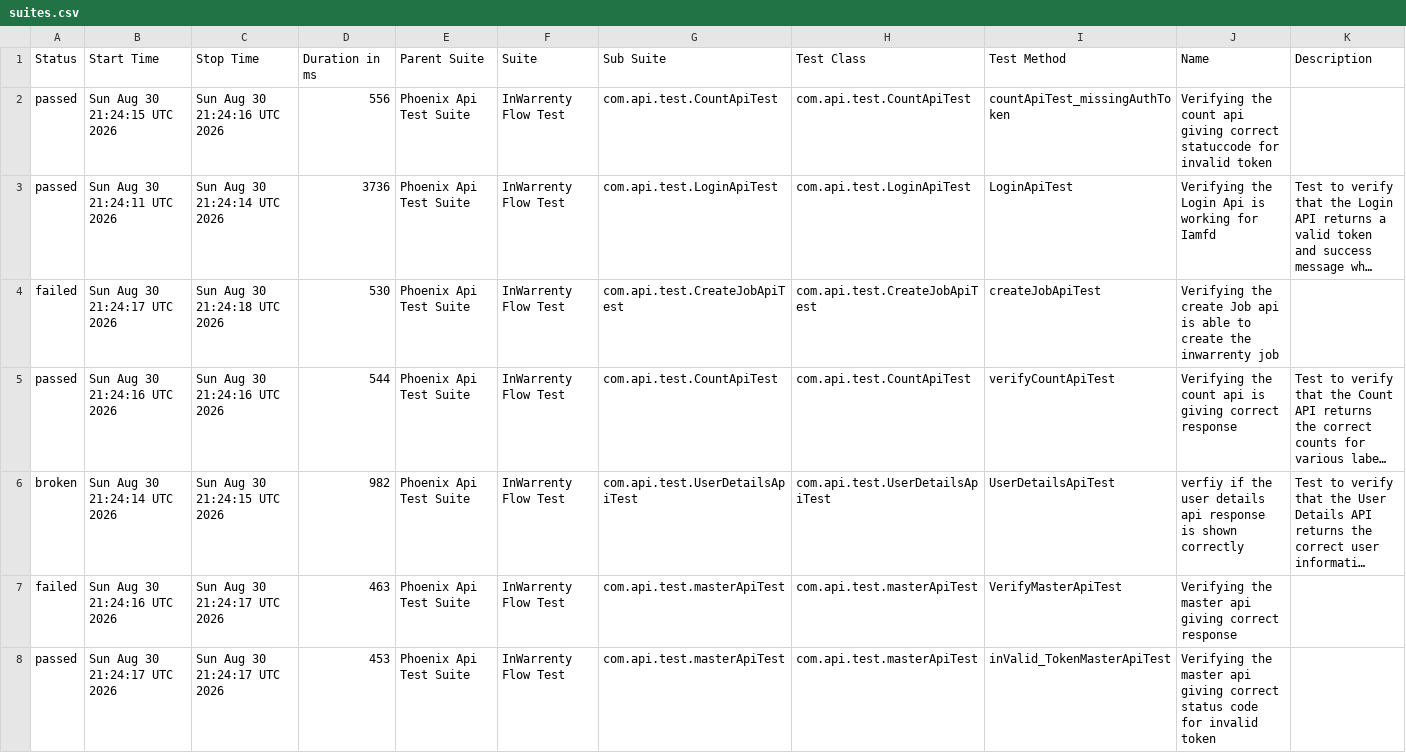
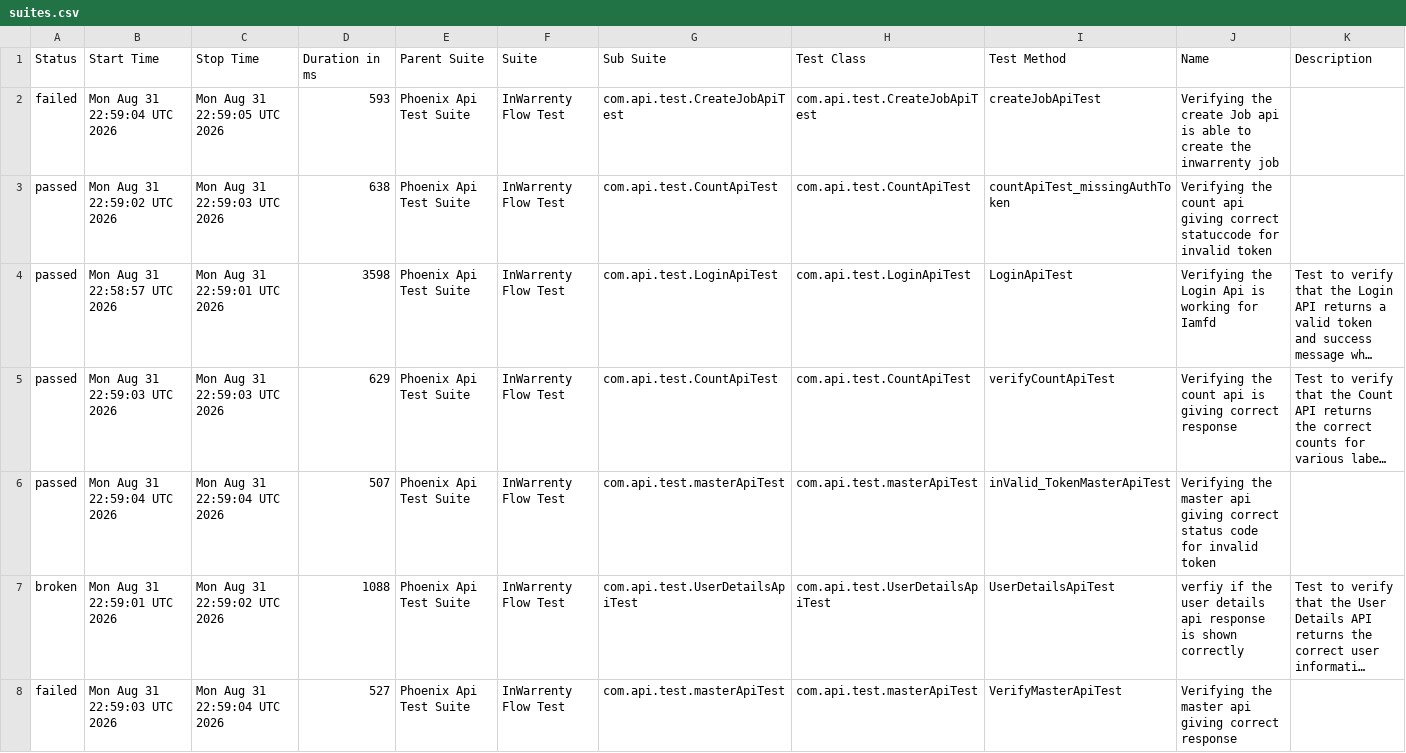
Before and after one commit to ganeshbs98/UI_APIFrameWork, a CSV file: data/suites.csv, drawn as a sheet; long unchanged cells end in …; removed rows and columns are numbered as before the commit, all else as after; the diff names each change by its address in the sheet, - before the commit and + after, or states it on an @@ line.

```diff
--- a/data/suites.csv
+++ b/data/suites.csv
+row 2: failed | Mon Aug 31 22:59:04 UTC 2026 | Mon Aug 31 22:59:05 UTC 2026 | 593 | Phoenix Api Test Suite | InWarrenty Flow Test | com.api.test.CreateJobApiTest | com.api.test.CreateJobApiTest | createJobApiTest | Verifying the create Job api is able to create the inwarrenty job
-B3 (Start Time): Sun Aug 30 21:24:15 UTC 2026
+B3 (Start Time): Mon Aug 31 22:59:02 UTC 2026
-C3 (Stop Time): Sun Aug 30 21:24:16 UTC 2026
+C3 (Stop Time): Mon Aug 31 22:59:03 UTC 2026
-D3 (Duration in ms): 556
+D3 (Duration in ms): 638
-B4 (Start Time): Sun Aug 30 21:24:11 UTC 2026
+B4 (Start Time): Mon Aug 31 22:58:57 UTC 2026
-C4 (Stop Time): Sun Aug 30 21:24:14 UTC 2026
+C4 (Stop Time): Mon Aug 31 22:59:01 UTC 2026
-D4 (Duration in ms): 3736
+D4 (Duration in ms): 3598
-row 4: failed | Sun Aug 30 21:24:17 UTC 2026 | Sun Aug 30 21:24:18 UTC 2026 | 530 | Phoenix Api Test Suite | InWarrenty Flow Test | com.api.test.CreateJobApiTest | com.api.test.CreateJobApiTest | createJobApiTest | Verifying the create Job api is able to create the inwarrenty job
-B5 (Start Time): Sun Aug 30 21:24:16 UTC 2026
+B5 (Start Time): Mon Aug 31 22:59:03 UTC 2026
-C5 (Stop Time): Sun Aug 30 21:24:16 UTC 2026
+C5 (Stop Time): Mon Aug 31 22:59:03 UTC 2026
-D5 (Duration in ms): 544
+D5 (Duration in ms): 629
+row 6: passed | Mon Aug 31 22:59:04 UTC 2026 | Mon Aug 31 22:59:04 UTC 2026 | 507 | Phoenix Api Test Suite | InWarrenty Flow Test | com.api.test.masterApiTest | com.api.test.masterApiTest | inValid_TokenMasterApiTest | Verifying the master api giving correct status code for invalid token
-B7 (Start Time): Sun Aug 30 21:24:14 UTC 2026
+B7 (Start Time): Mon Aug 31 22:59:01 UTC 2026
-C7 (Stop Time): Sun Aug 30 21:24:15 UTC 2026
+C7 (Stop Time): Mon Aug 31 22:59:02 UTC 2026
-D7 (Duration in ms): 982
+D7 (Duration in ms): 1088
-B8 (Start Time): Sun Aug 30 21:24:16 UTC 2026
+B8 (Start Time): Mon Aug 31 22:59:03 UTC 2026
-C8 (Stop Time): Sun Aug 30 21:24:17 UTC 2026
+C8 (Stop Time): Mon Aug 31 22:59:04 UTC 2026
-D8 (Duration in ms): 463
+D8 (Duration in ms): 527
-row 8: passed | Sun Aug 30 21:24:17 UTC 2026 | Sun Aug 30 21:24:17 UTC 2026 | 453 | Phoenix Api Test Suite | InWarrenty Flow Test | com.api.test.masterApiTest | com.api.test.masterApiTest | inValid_TokenMasterApiTest | Verifying the master api giving correct status code for invalid token
```
Also changed, not shown: data/behaviors.csv, 48 other files.
